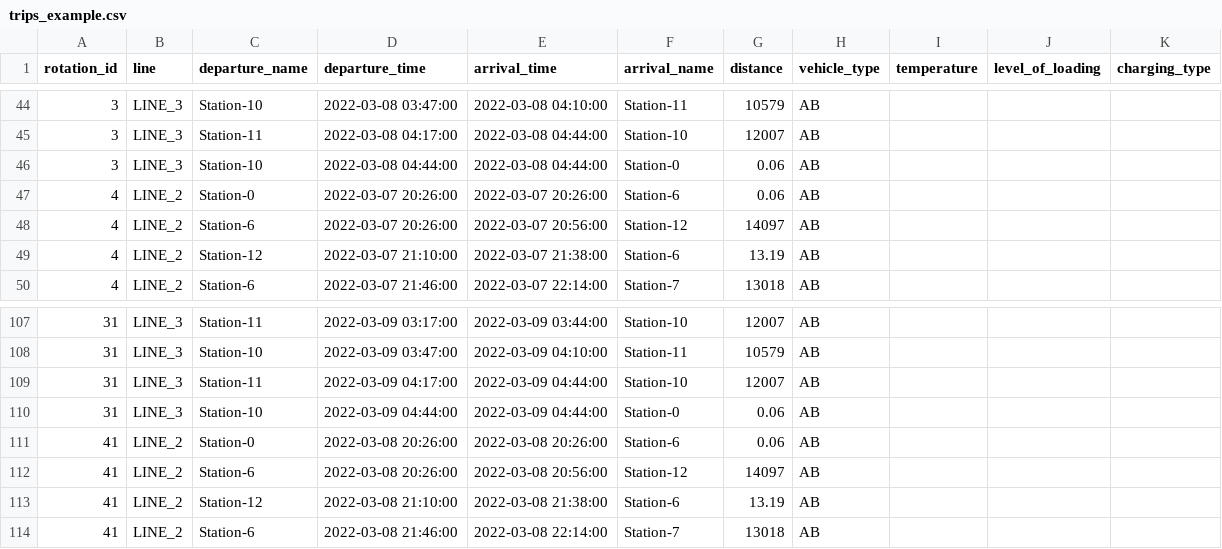
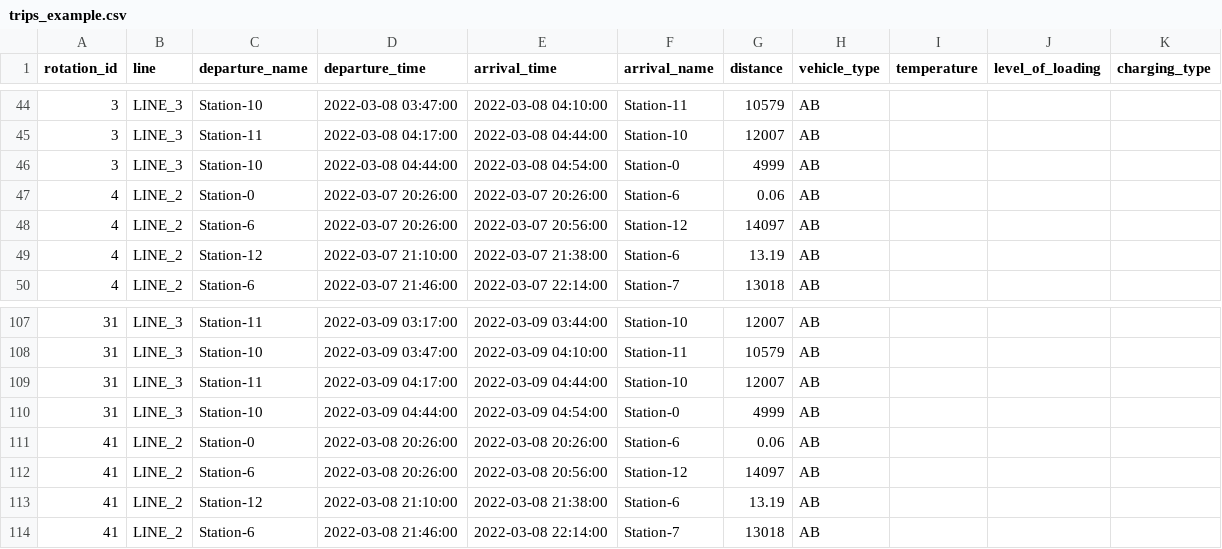
Before and after one commit to rl-institut/SimBA, a CSV file: data/examples/trips_example.csv, drawn as a sheet; only a part is shown, gaps mark what is left out.

Commit message:
adjust times in example trips

```diff
--- a/data/examples/trips_example.csv
+++ b/data/examples/trips_example.csv
@@ -45,3 +45,3 @@ rotation_id,line,departure_name,departure_time,arrival_time,arrival_name,distanc
 3,LINE_3,Station-11,2022-03-08 04:17:00,2022-03-08 04:44:00,Station-10,12007,AB,,,
-3,LINE_3,Station-10,2022-03-08 04:44:00,2022-03-08 04:44:00,Station-0,0.06,AB,,,
+3,LINE_3,Station-10,2022-03-08 04:44:00,2022-03-08 04:54:00,Station-0,4999,AB,,,
 4,LINE_2,Station-0,2022-03-07 20:26:00,2022-03-07 20:26:00,Station-6,0.06,AB,,,
@@ -109,3 +109,3 @@ rotation_id,line,departure_name,departure_time,arrival_time,arrival_name,distanc
 31,LINE_3,Station-11,2022-03-09 04:17:00,2022-03-09 04:44:00,Station-10,12007,AB,,,
-31,LINE_3,Station-10,2022-03-09 04:44:00,2022-03-09 04:44:00,Station-0,0.06,AB,,,
+31,LINE_3,Station-10,2022-03-09 04:44:00,2022-03-09 04:54:00,Station-0,4999,AB,,,
 41,LINE_2,Station-0,2022-03-08 20:26:00,2022-03-08 20:26:00,Station-6,0.06,AB,,,
```
